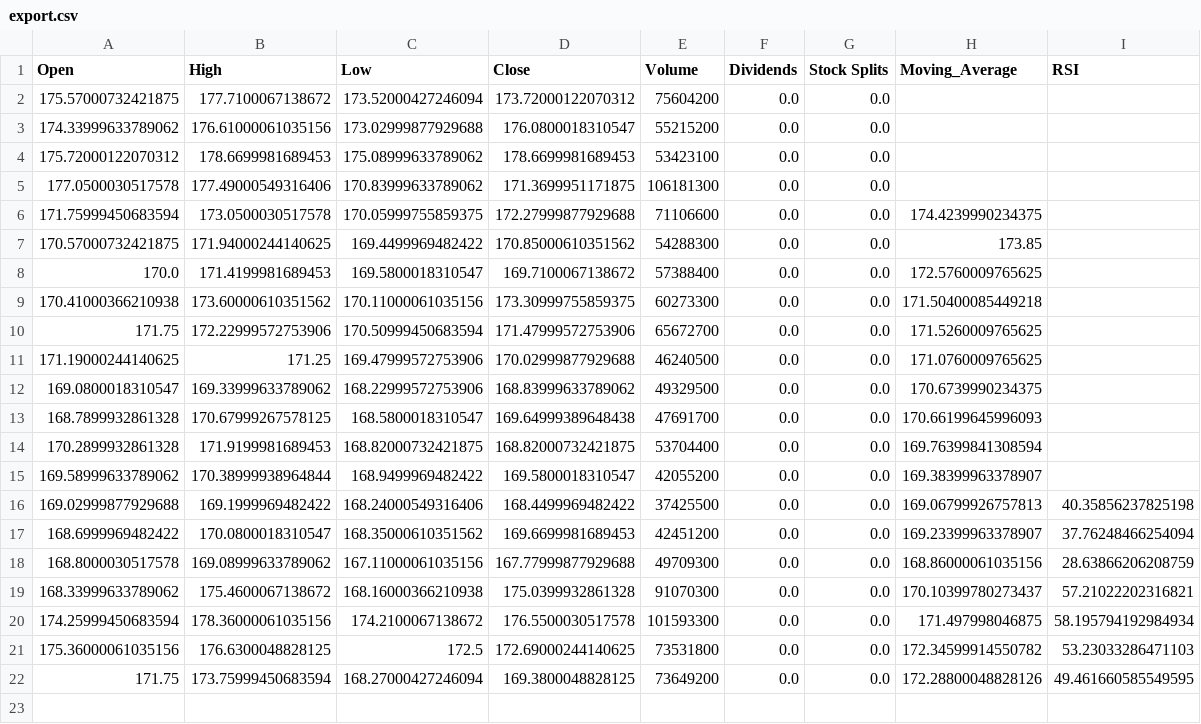
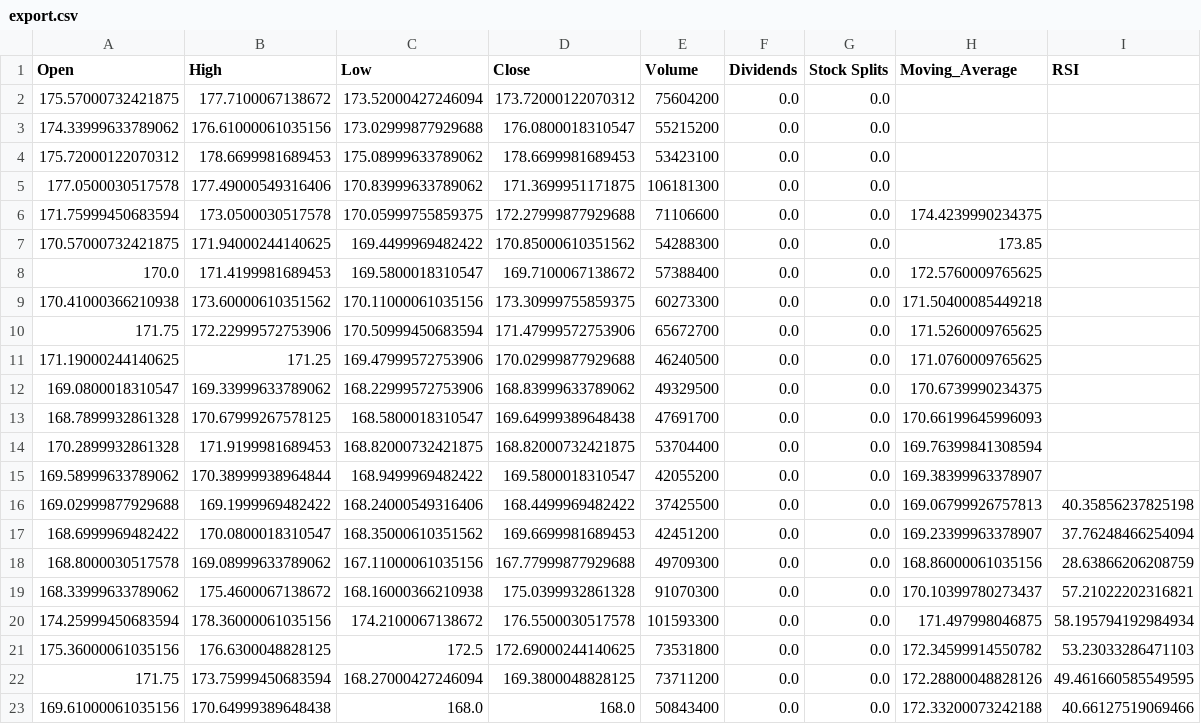
Before and after one commit to igor161rus/UU_lessons, a CSV file: Internship/sprint_01/task_04/export.csv, drawn as a sheet.

```diff
--- a/Internship/sprint_01/task_04/export.csv
+++ b/Internship/sprint_01/task_04/export.csv
@@ -21,2 +21,3 @@ Open,High,Low,Close,Volume,Dividends,Stock Splits,Moving_Average,RSI
 175.36000061035156,176.6300048828125,172.5,172.69000244140625,73531800,0.0,0.0,172.34599914550782,53.23033286471103
-171.75,173.75999450683594,168.27000427246094,169.3800048828125,73649200,0.0,0.0,172.28800048828126,49.461660585549595
+171.75,173.75999450683594,168.27000427246094,169.3800048828125,73711200,0.0,0.0,172.28800048828126,49.461660585549595
+169.61000061035156,170.64999389648438,168.0,168.0,50843400,0.0,0.0,172.33200073242188,40.66127519069466
```
Also changed, not shown: 5 other files.
